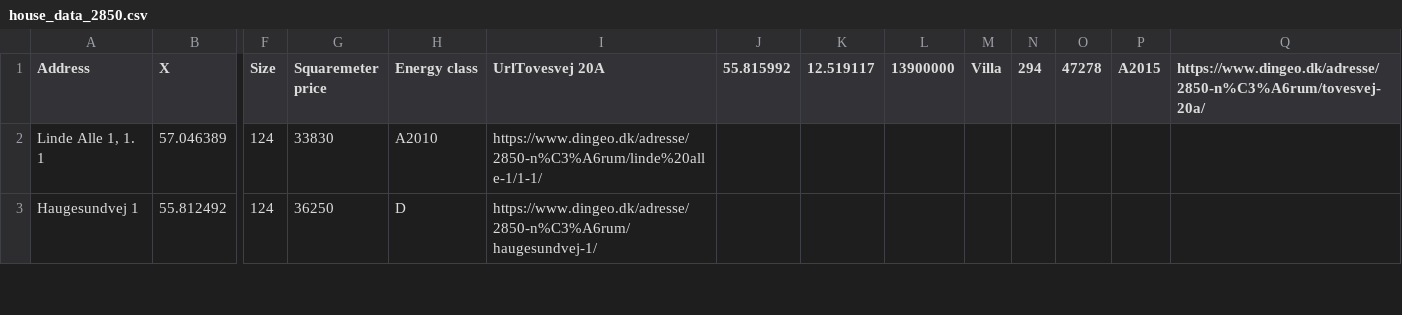
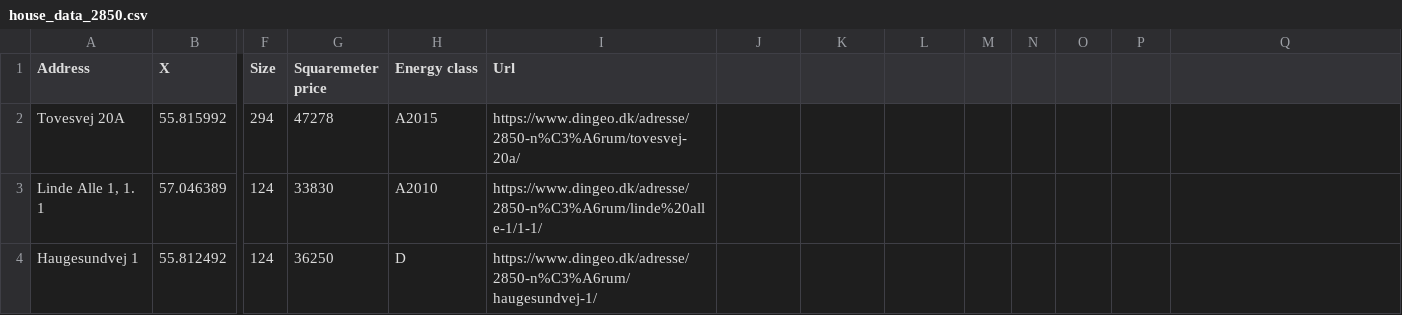
Before and after one commit to OwaisAD/PyHousr, a CSV file: data/house_data/house_data_2850.csv, drawn as a sheet; only a part is shown, gaps mark what is left out; rows hold the shown columns only; the diff names each change by its address in the sheet, - before the commit and + after, or states it on an @@ line.

Commit message:
fix

```diff
--- a/data/house_data/house_data_2850.csv
+++ b/data/house_data/house_data_2850.csv
-I1: UrlTovesvej 20A
+I1: Url
-J1: 55.815992
+J1: (empty)
-K1: 12.519117
+K1: (empty)
-L1: 13900000
+L1: (empty)
-M1: Villa
+M1: (empty)
-N1: 294
+N1: (empty)
-O1: 47278
+O1: (empty)
-P1: A2015
+P1: (empty)
-Q1: https://www.dingeo.dk/adresse/2850-n%C3%A6rum/tovesvej-20a/
+Q1: (empty)
+row 2: Tovesvej 20A | 55.815992 | 294 | 47278 | A2015 | https://www.dingeo.dk/adresse/2850-n%C3%A6rum/tovesvej-20a/
```
